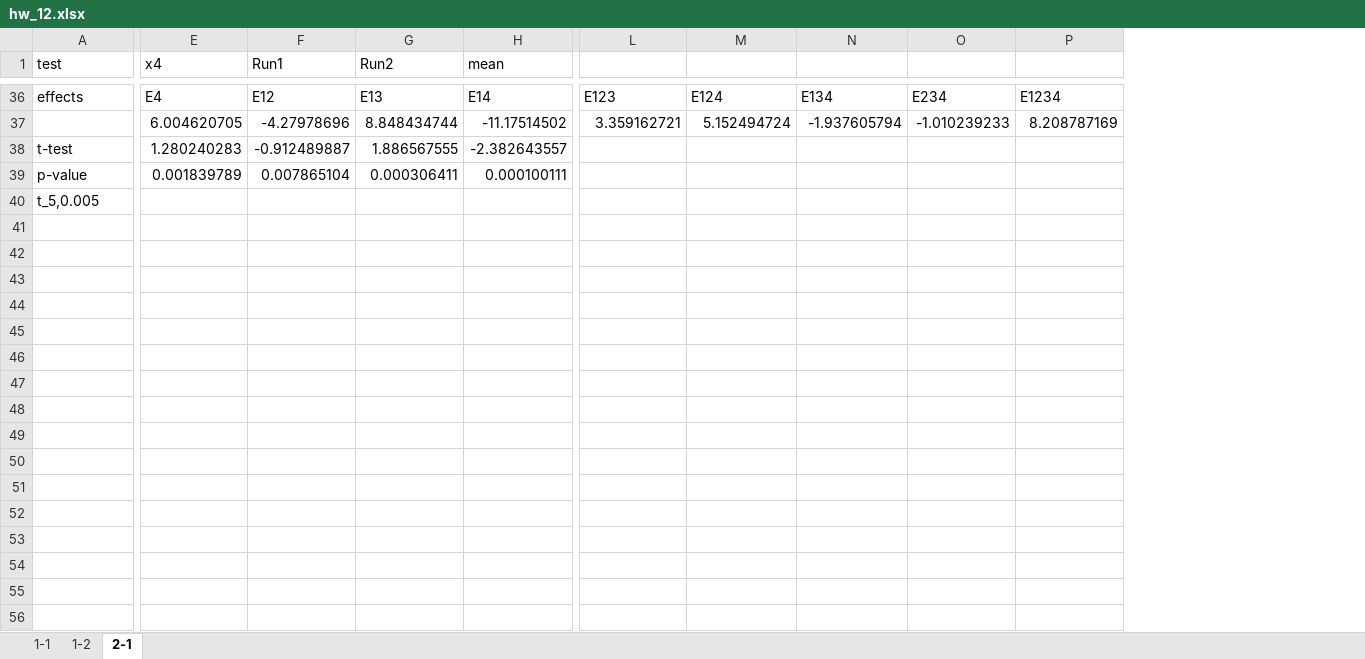
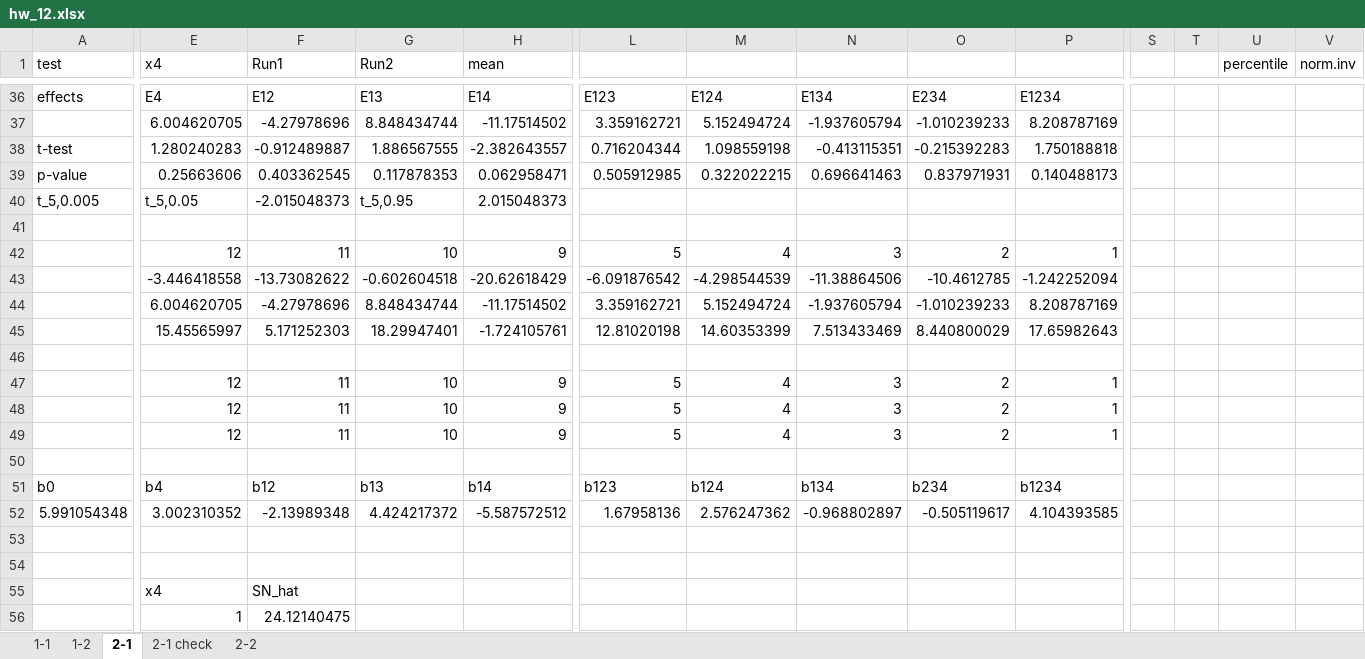
Before and after one commit to Yi-An-Wang/institute_information, an Excel workbook: 統計管制與最佳化方法概論/homework/my_homework/HW12/hw_12.xlsx, sheet 2-1, drawn as a sheet; only a part is shown, gaps mark what is left out; values as stored, in another font and other column widths than the file's, no borders; charts and pictures and conditional formats not drawn; removed rows and columns are numbered as before the commit, all else as after; rows hold the shown columns only; the diff names each change by its address in the sheet, - before the commit and + after, or states it on an @@ line.

```diff
--- a/統計管制與最佳化方法概論/homework/my_homework/HW12/hw_12.xlsx (sheet 2-1)
+++ b/統計管制與最佳化方法概論/homework/my_homework/HW12/hw_12.xlsx (sheet 2-1)
+sheet tab: 2-1 check
+sheet tab: 2-2
+column S, empty
+column T, empty
+column U (percentile), empty
+column V (norm.inv), empty
-L38: (empty)
+L38: 0.716204344
-M38: (empty)
+M38: 1.098559198
-N38: (empty)
+N38: -0.413115351
-O38: (empty)
+O38: -0.215392283
-P38: (empty)
+P38: 1.750188818
-row 39: p-value | 0.001839789 | 0.007865104 | 0.000306411 | 0.000100111
+row 39: p-value | 0.25663606 | 0.403362545 | 0.117878353 | 0.062958471 | 0.505912985 | 0.322022215 | 0.696641463 | 0.837971931 | 0.140488173
-E40 (x4): (empty)
+E40 (x4): t_5,0.05
-F40 (Run1): (empty)
+F40 (Run1): -2.015048373
-G40 (Run2): (empty)
+G40 (Run2): t_5,0.95
-H40 (mean): (empty)
+H40 (mean): 2.015048373
+row 41: (empty)
+row 42:  | 12 | 11 | 10 | 9 | 5 | 4 | 3 | 2 | 1
+row 43:  | -3.446418558 | -13.73082622 | -0.602604518 | -20.62618429 | -6.091876542 | -4.298544539 | -11.38864506 | -10.4612785 | -1.242252094
+row 44:  | 6.004620705 | -4.27978696 | 8.848434744 | -11.17514502 | 3.359162721 | 5.152494724 | -1.937605794 | -1.010239233 | 8.208787169
+row 45:  | 15.45565997 | 5.171252303 | 18.29947401 | -1.724105761 | 12.81020198 | 14.60353399 | 7.513433469 | 8.440800029 | 17.65982643
+row 46: (empty)
+row 47:  | 12 | 11 | 10 | 9 | 5 | 4 | 3 | 2 | 1
+row 48:  | 12 | 11 | 10 | 9 | 5 | 4 | 3 | 2 | 1
+row 49:  | 12 | 11 | 10 | 9 | 5 | 4 | 3 | 2 | 1
+row 50: (empty)
+row 51: b0 | b4 | b12 | b13 | b14 | b123 | b124 | b134 | b234 | b1234
+row 52: 5.991054348 | 3.002310352 | -2.13989348 | 4.424217372 | -5.587572512 | 1.67958136 | 2.576247362 | -0.968802897 | -0.505119617 | 4.104393585
+row 53: (empty)
+row 54: (empty)
+row 55:  | x4 | SN_hat
+row 56:  | 1 | 24.12140475
```
Also changed, not shown: formulas that keep their value, charts or pictures, 統計管制與最佳化方法概論/homework/考古作業/HW11/HW11_0.xlsx, 5 other files.
